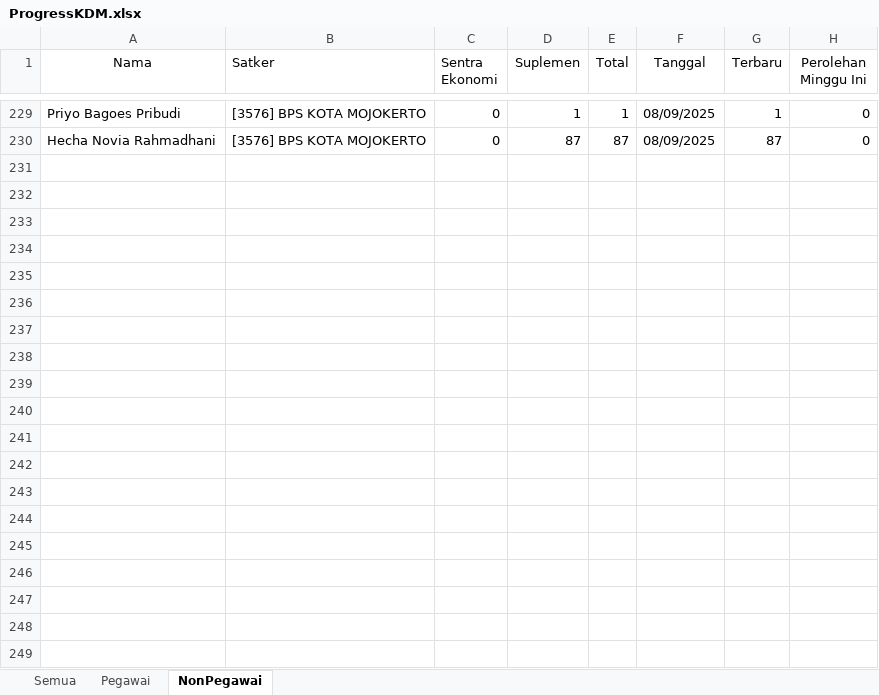
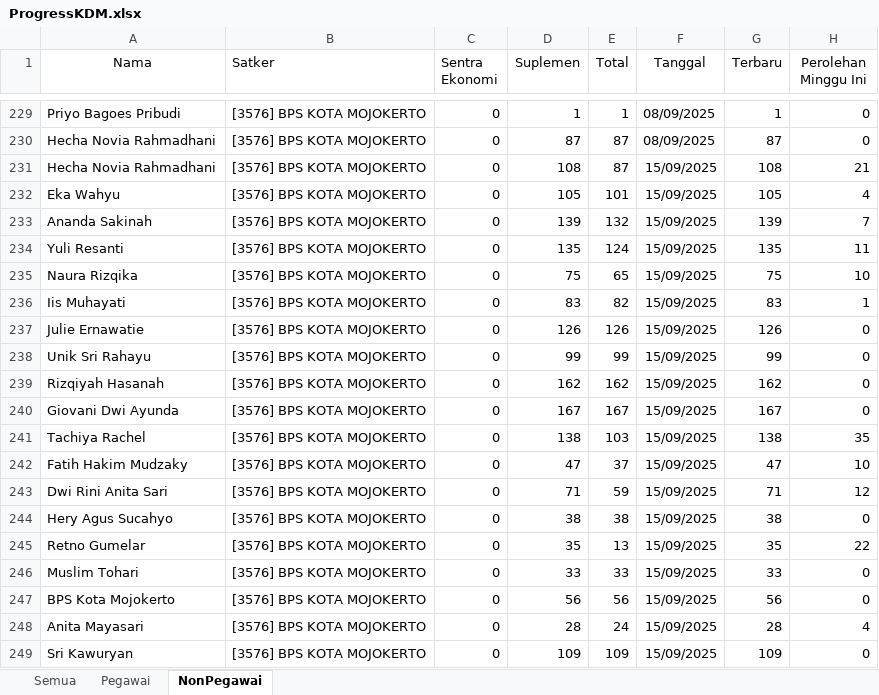
Before and after one commit to RizqikaNauraF/Dashboard-KDM-BPS-Kota-Mojokerto, an Excel workbook: ProgressKDM.xlsx, sheet NonPegawai, drawn as a sheet; only a part is shown, gaps mark what is left out; values as stored, in another font and other column widths than the file's, no borders; the diff covers the shown part only; the diff names each change by its address in the sheet, - before the commit and + after, or states it on an @@ line.

```diff
--- a/ProgressKDM.xlsx (sheet NonPegawai)
+++ b/ProgressKDM.xlsx (sheet NonPegawai)
+row 231: Hecha Novia Rahmadhani | [3576] BPS KOTA MOJOKERTO | 0 | 108 | 87 | 15/09/2025 | 108 | 21
+row 232: Eka Wahyu | [3576] BPS KOTA MOJOKERTO | 0 | 105 | 101 | 15/09/2025 | 105 | 4
+row 233: Ananda Sakinah | [3576] BPS KOTA MOJOKERTO | 0 | 139 | 132 | 15/09/2025 | 139 | 7
+row 234: Yuli Resanti | [3576] BPS KOTA MOJOKERTO | 0 | 135 | 124 | 15/09/2025 | 135 | 11
+row 235: Naura Rizqika | [3576] BPS KOTA MOJOKERTO | 0 | 75 | 65 | 15/09/2025 | 75 | 10
+row 236: Iis Muhayati | [3576] BPS KOTA MOJOKERTO | 0 | 83 | 82 | 15/09/2025 | 83 | 1
+row 237: Julie Ernawatie | [3576] BPS KOTA MOJOKERTO | 0 | 126 | 126 | 15/09/2025 | 126 | 0
+row 238: Unik Sri Rahayu | [3576] BPS KOTA MOJOKERTO | 0 | 99 | 99 | 15/09/2025 | 99 | 0
+row 239: Rizqiyah Hasanah | [3576] BPS KOTA MOJOKERTO | 0 | 162 | 162 | 15/09/2025 | 162 | 0
+row 240: Giovani Dwi Ayunda | [3576] BPS KOTA MOJOKERTO | 0 | 167 | 167 | 15/09/2025 | 167 | 0
+row 241: Tachiya Rachel | [3576] BPS KOTA MOJOKERTO | 0 | 138 | 103 | 15/09/2025 | 138 | 35
+row 242: Fatih Hakim Mudzaky | [3576] BPS KOTA MOJOKERTO | 0 | 47 | 37 | 15/09/2025 | 47 | 10
+row 243: Dwi Rini Anita Sari | [3576] BPS KOTA MOJOKERTO | 0 | 71 | 59 | 15/09/2025 | 71 | 12
+row 244: Hery Agus Sucahyo | [3576] BPS KOTA MOJOKERTO | 0 | 38 | 38 | 15/09/2025 | 38 | 0
+row 245: Retno Gumelar | [3576] BPS KOTA MOJOKERTO | 0 | 35 | 13 | 15/09/2025 | 35 | 22
+row 246: Muslim Tohari | [3576] BPS KOTA MOJOKERTO | 0 | 33 | 33 | 15/09/2025 | 33 | 0
+row 247: BPS Kota Mojokerto | [3576] BPS KOTA MOJOKERTO | 0 | 56 | 56 | 15/09/2025 | 56 | 0
+row 248: Anita Mayasari | [3576] BPS KOTA MOJOKERTO | 0 | 28 | 24 | 15/09/2025 | 28 | 4
+row 249: Sri Kawuryan | [3576] BPS KOTA MOJOKERTO | 0 | 109 | 109 | 15/09/2025 | 109 | 0
```
Also changed, not shown: 44 added rows elsewhere in this sheet, sheet Semua, sheet Pegawai, 1 other file.
